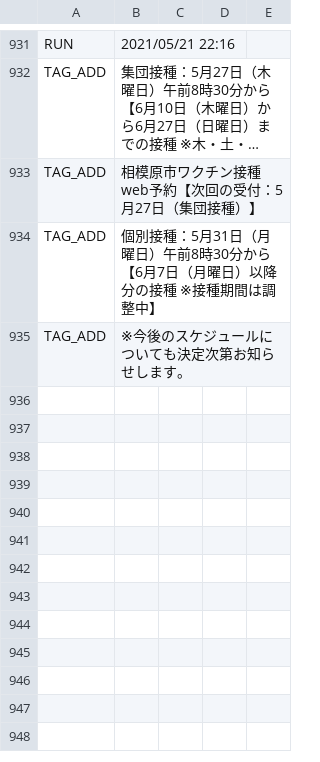
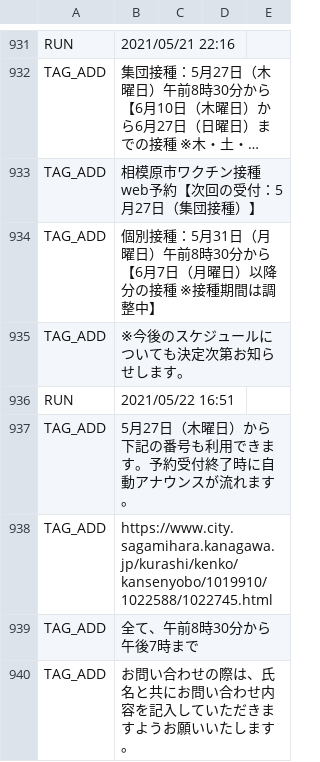
Before and after one commit to fossabot/covid19-chocolate, a CSV file: auto-i18n/result.csv, drawn as a sheet; only a part is shown, gaps mark what is left out; long unchanged cells end in …; the diff names each change by its address in the sheet, - before the commit and + after, or states it on an @@ line.

```diff
--- a/auto-i18n/result.csv
+++ b/auto-i18n/result.csv
+row 936: RUN | 2021/05/22 16:51
+row 937: TAG_ADD | 5月27日（木曜日）から下記の番号も利用できます。予約受付終了時に自動アナウンスが流れます。
+row 938: TAG_ADD | https://www.city.sagamihara.kanagawa.jp/kurashi/kenko/kansenyobo/1019910/1022588/1022745.html
+row 939: TAG_ADD | 全て、午前8時30分から午後7時まで
+row 940: TAG_ADD | お問い合わせの際は、氏名と共にお問い合わせ内容を記入していただきますようお願いいたします。
```
Also changed, not shown: 1 other file.
